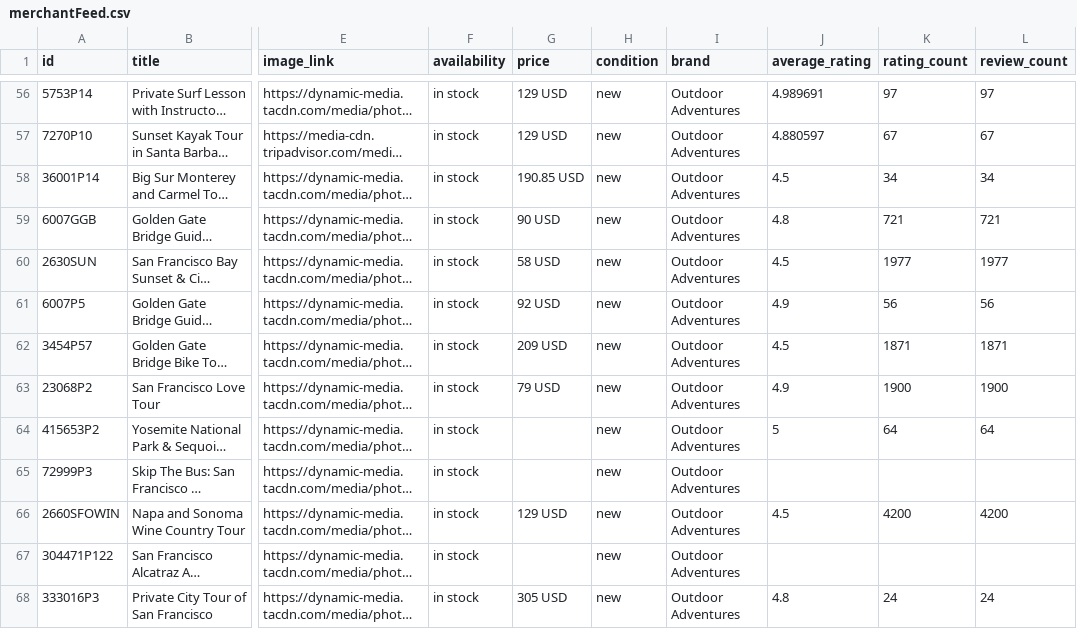
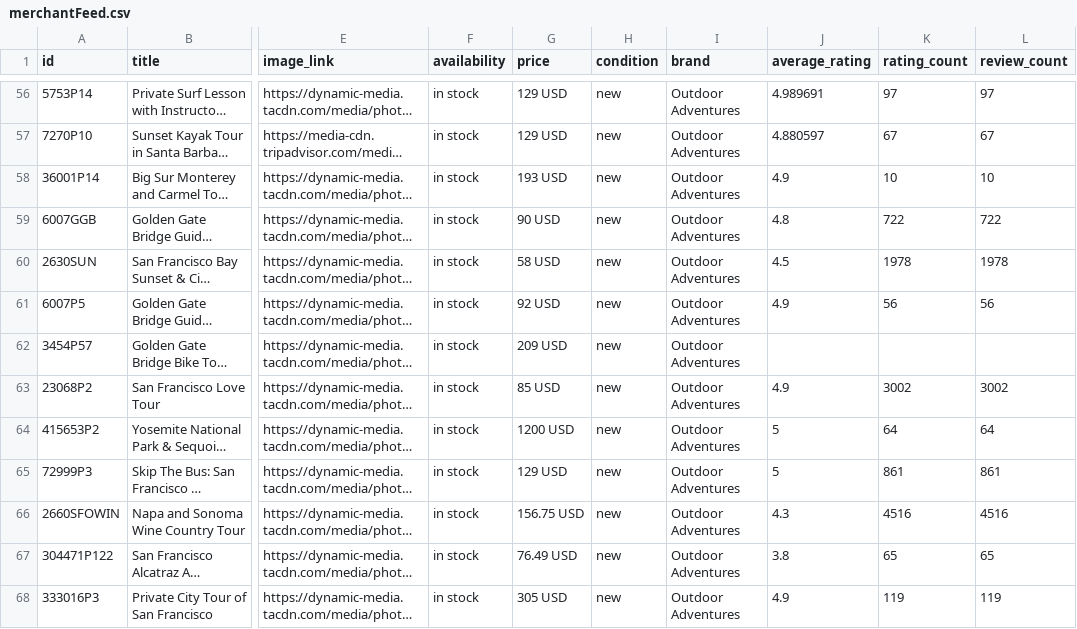
Before and after one commit to JoshuaTreeTours/alloutdooradventures2, a CSV file: data/merchantFeed.csv, drawn as a sheet; only a part is shown, gaps mark what is left out; long unchanged cells end in …; the diff covers the shown part only; the diff names each change by its address in the sheet, - before the commit and + after, or states it on an @@ line.

```diff
--- a/data/merchantFeed.csv
+++ b/data/merchantFeed.csv
-G58 (price): 190.85 USD
+G58 (price): 193 USD
-J58 (average_rating): 4.5
+J58 (average_rating): 4.9
-K58 (rating_count): 34
+K58 (rating_count): 10
-L58 (review_count): 34
+L58 (review_count): 10
-K59 (rating_count): 721
+K59 (rating_count): 722
-L59 (review_count): 721
+L59 (review_count): 722
-K60 (rating_count): 1977
+K60 (rating_count): 1978
-L60 (review_count): 1977
+L60 (review_count): 1978
-J62 (average_rating): 4.5
+J62 (average_rating): (empty)
-K62 (rating_count): 1871
+K62 (rating_count): (empty)
-L62 (review_count): 1871
+L62 (review_count): (empty)
-G63 (price): 79 USD
+G63 (price): 85 USD
-K63 (rating_count): 1900
+K63 (rating_count): 3002
-L63 (review_count): 1900
+L63 (review_count): 3002
-G64 (price): (empty)
+G64 (price): 1200 USD
-G65 (price): (empty)
+G65 (price): 129 USD
-J65 (average_rating): (empty)
+J65 (average_rating): 5
-K65 (rating_count): (empty)
+K65 (rating_count): 861
-L65 (review_count): (empty)
+L65 (review_count): 861
-G66 (price): 129 USD
+G66 (price): 156.75 USD
-J66 (average_rating): 4.5
+J66 (average_rating): 4.3
-K66 (rating_count): 4200
+K66 (rating_count): 4516
-L66 (review_count): 4200
+L66 (review_count): 4516
-G67 (price): (empty)
+G67 (price): 76.49 USD
-J67 (average_rating): (empty)
+J67 (average_rating): 3.8
-K67 (rating_count): (empty)
+K67 (rating_count): 65
-L67 (review_count): (empty)
+L67 (review_count): 65
-J68 (average_rating): 4.8
+J68 (average_rating): 4.9
-K68 (rating_count): 24
+K68 (rating_count): 119
-L68 (review_count): 24
+L68 (review_count): 119
```
Also changed, not shown: 3 edited cells elsewhere in this file, 16 other files.
